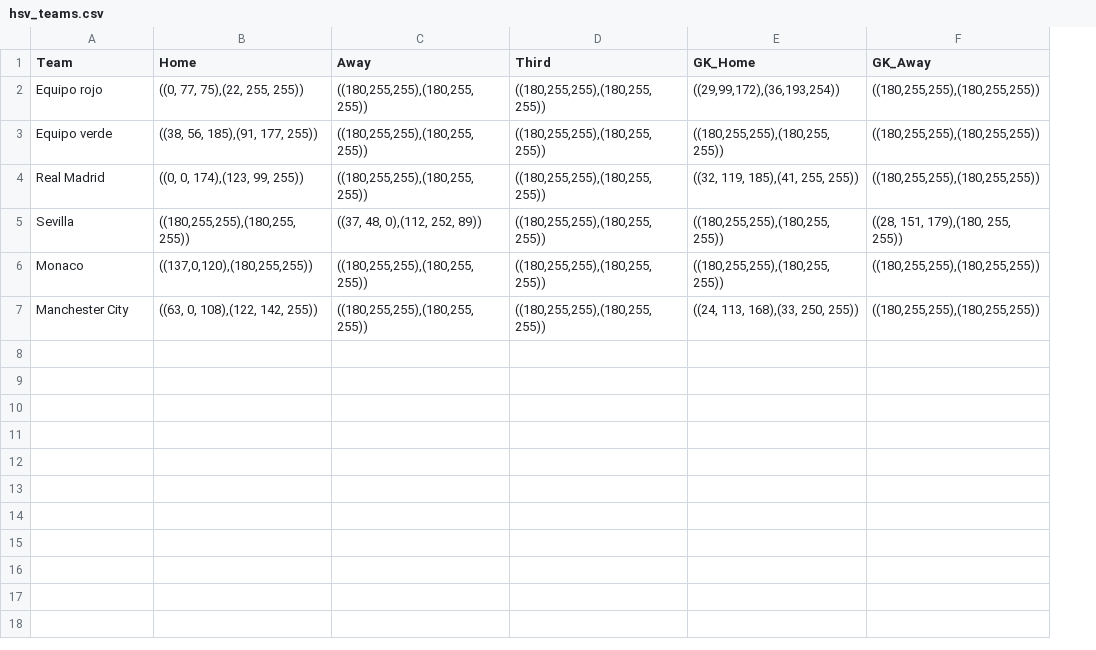
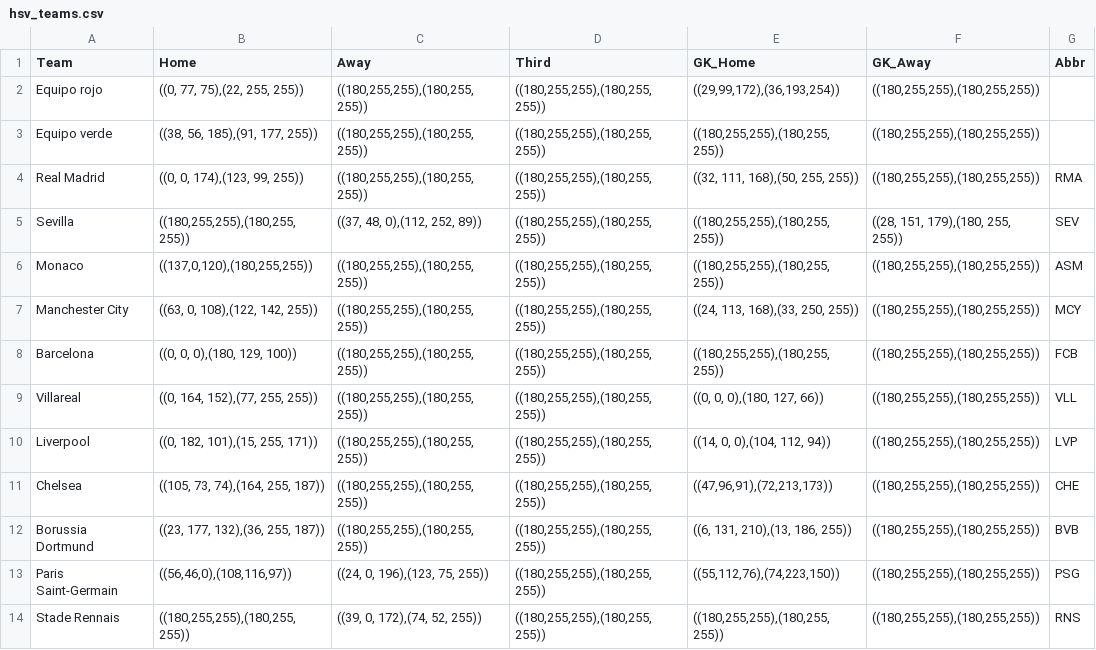
Before and after one commit to GerardNaharro/TFM_GerardNaharroLopez, a CSV file: hsv_teams.csv, drawn as a sheet; the diff names each change by its address in the sheet, - before the commit and + after, or states it on an @@ line.

```diff
--- a/hsv_teams.csv
+++ b/hsv_teams.csv
+column G (Abbr), rows 4-7: RMA | SEV | ASM | MCY
-E4 (GK_Home): ((32, 119, 185),(41, 255, 255))
+E4 (GK_Home): ((32, 111, 168),(50, 255, 255))
+row 8: Barcelona | ((0, 0, 0),(180, 129, 100)) | ((180,255,255),(180,255,255)) | ((180,255,255),(180,255,255)) | ((180,255,255),(180,255,255)) | ((180,255,255),(180,255,255)) | FCB
+row 9: Villareal | ((0, 164, 152),(77, 255, 255)) | ((180,255,255),(180,255,255)) | ((180,255,255),(180,255,255)) | ((0, 0, 0),(180, 127, 66)) | ((180,255,255),(180,255,255)) | VLL
+row 10: Liverpool | ((0, 182, 101),(15, 255, 171)) | ((180,255,255),(180,255,255)) | ((180,255,255),(180,255,255)) | ((14, 0, 0),(104, 112, 94)) | ((180,255,255),(180,255,255)) | LVP
+row 11: Chelsea | ((105, 73, 74),(164, 255, 187)) | ((180,255,255),(180,255,255)) | ((180,255,255),(180,255,255)) | ((47,96,91),(72,213,173)) | ((180,255,255),(180,255,255)) | CHE
+row 12: Borussia Dortmund | ((23, 177, 132),(36, 255, 187)) | ((180,255,255),(180,255,255)) | ((180,255,255),(180,255,255)) | ((6, 131, 210),(13, 186, 255)) | ((180,255,255),(180,255,255)) | BVB
+row 13: Paris Saint-Germain | ((56,46,0),(108,116,97)) | ((24, 0, 196),(123, 75, 255)) | ((180,255,255),(180,255,255)) | ((55,112,76),(74,223,150)) | ((180,255,255),(180,255,255)) | PSG
+row 14: Stade Rennais | ((180,255,255),(180,255,255)) | ((39, 0, 172),(74, 52, 255)) | ((180,255,255),(180,255,255)) | ((180,255,255),(180,255,255)) | ((180,255,255),(180,255,255)) | RNS
```
Also changed, not shown: 1 other file.
